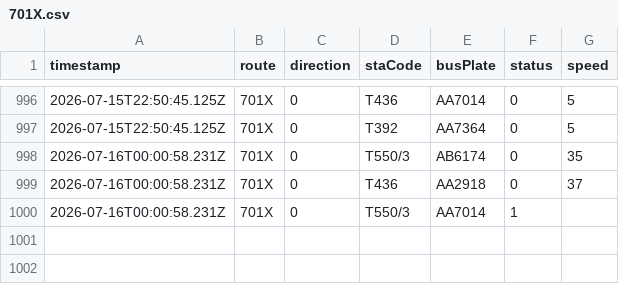
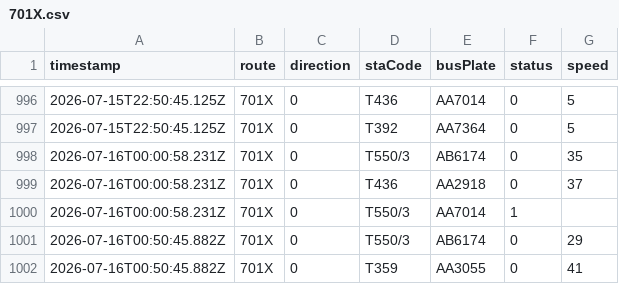
Before and after one commit to ChiHin-Lio/macau-gtfs-data, a CSV file: raw_logs/701X.csv, drawn as a sheet; only a part is shown, gaps mark what is left out.

Commit message:
scraper: update 701X.csv via Cloudflare Worker

```diff
--- a/raw_logs/701X.csv
+++ b/raw_logs/701X.csv
@@ -1000 +1000,3 @@ timestamp,route,direction,staCode,busPlate,status,speed
 2026-07-16T00:00:58.231Z,701X,0,T550/3,AA7014,1,
+2026-07-16T00:50:45.882Z,701X,0,T550/3,AB6174,0,29
+2026-07-16T00:50:45.882Z,701X,0,T359,AA3055,0,41
```
